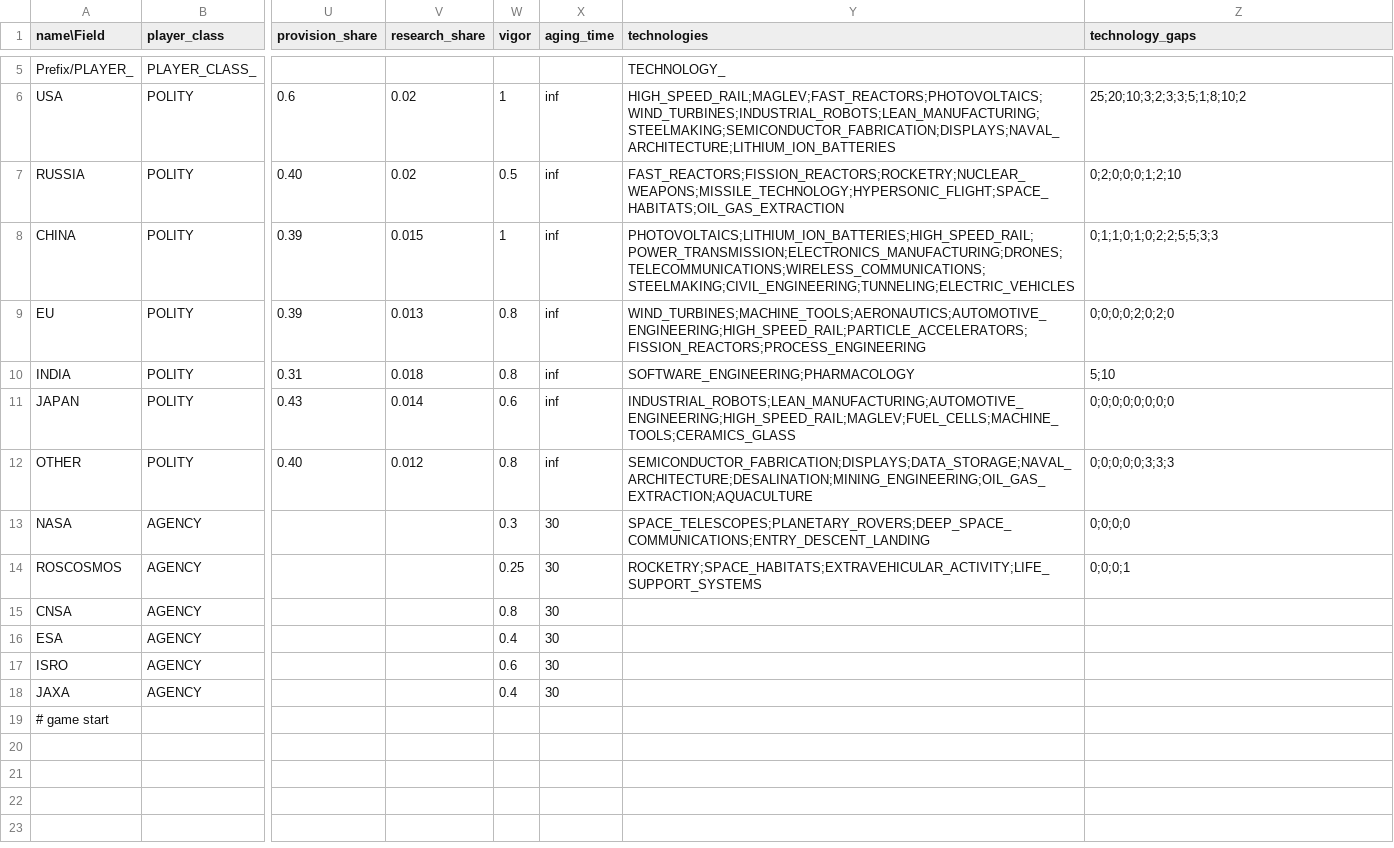
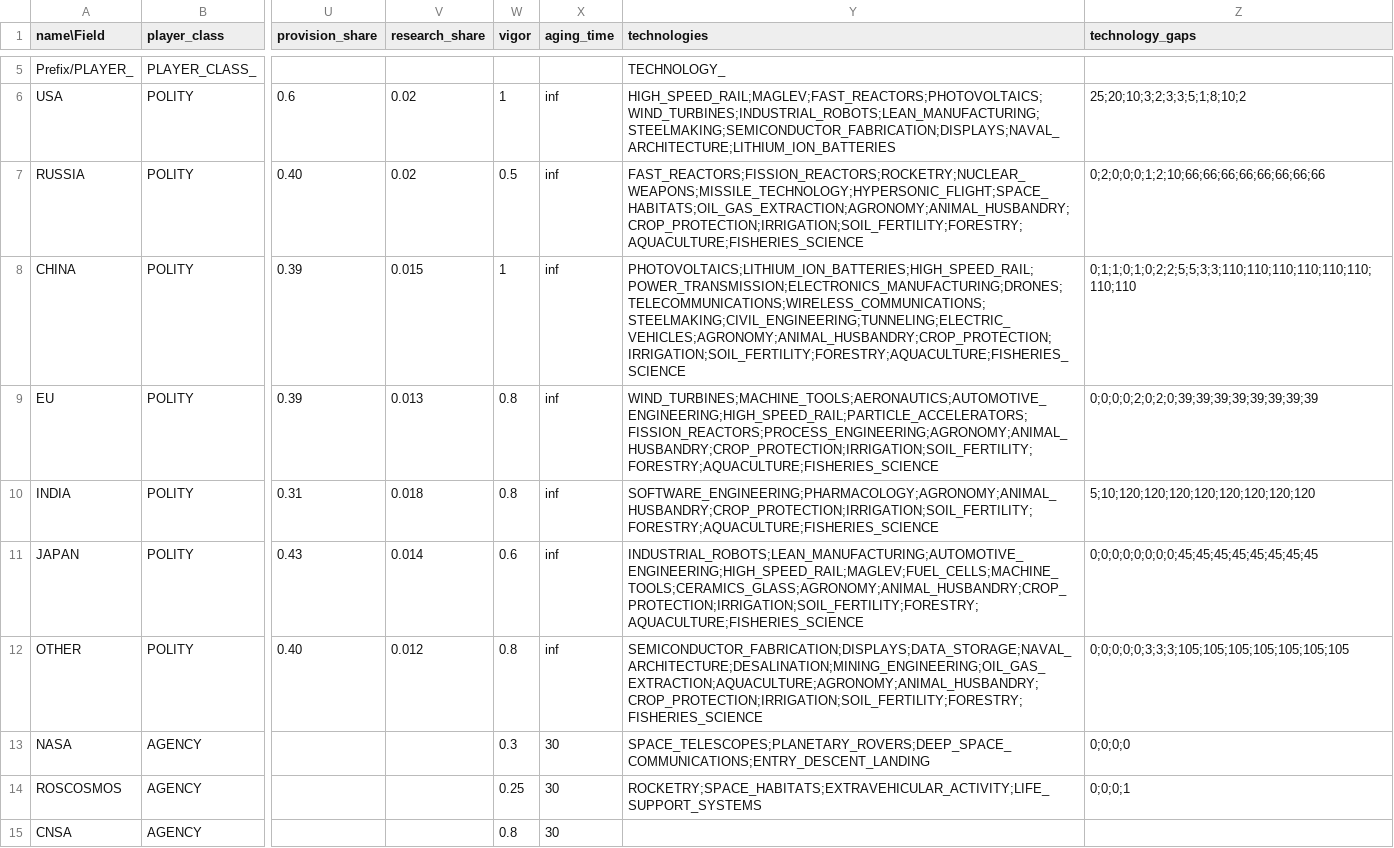
Before and after one commit to t2civ/astropolis_public, a TSV file: tables/players.tsv, drawn as a sheet; only a part is shown, gaps mark what is left out; the shorter side is filled out with more unchanged rows; the diff names each change by its address in the sheet, - before the commit and + after, or states it on an @@ line.

```diff
--- a/tables/players.tsv
+++ b/tables/players.tsv
-Y7 (technologies): FAST_REACTORS;FISSION_REACTORS;ROCKETRY;NUCLEAR_WEAPONS;MISSILE_TECHNOLOGY;HYPERSONIC_FLIGHT;SPACE_HABITATS;OIL_GAS_EXTRACTION
+Y7 (technologies): FAST_REACTORS;FISSION_REACTORS;ROCKETRY;NUCLEAR_WEAPONS;MISSILE_TECHNOLOGY;HYPERSONIC_FLIGHT;SPACE_HABITATS;OIL_GAS_EXTRACTION;AGRONOMY;ANIMAL_HUSBANDRY;CROP_PROTECTION;IRRIGATION;SOIL_FERTILITY;FORESTRY;AQUACULTURE;FISHERIES_SCIENCE
-Z7 (technology_gaps): 0;2;0;0;0;1;2;10
+Z7 (technology_gaps): 0;2;0;0;0;1;2;10;66;66;66;66;66;66;66;66
-Y8 (technologies): PHOTOVOLTAICS;LITHIUM_ION_BATTERIES;HIGH_SPEED_RAIL;POWER_TRANSMISSION;ELECTRONICS_MANUFACTURING;DRONES;TELECOMMUNICATIONS;WIRELESS_COMMUNICATIONS;STEELMAKING;CIVIL_ENGINEERING;TUNNELING;ELECTRIC_VEHICLES
+Y8 (technologies): PHOTOVOLTAICS;LITHIUM_ION_BATTERIES;HIGH_SPEED_RAIL;POWER_TRANSMISSION;ELECTRONICS_MANUFACTURING;DRONES;TELECOMMUNICATIONS;WIRELESS_COMMUNICATIONS;STEELMAKING;CIVIL_ENGINEERING;TUNNELING;ELECTRIC_VEHICLES;AGRONOMY;ANIMAL_HUSBANDRY;CROP_PROTECTION;IRRIGATION;SOIL_FERTILITY;FORESTRY;AQUACULTURE;FISHERIES_SCIENCE
-Z8 (technology_gaps): 0;1;1;0;1;0;2;2;5;5;3;3
+Z8 (technology_gaps): 0;1;1;0;1;0;2;2;5;5;3;3;110;110;110;110;110;110;110;110
-Y9 (technologies): WIND_TURBINES;MACHINE_TOOLS;AERONAUTICS;AUTOMOTIVE_ENGINEERING;HIGH_SPEED_RAIL;PARTICLE_ACCELERATORS;FISSION_REACTORS;PROCESS_ENGINEERING
+Y9 (technologies): WIND_TURBINES;MACHINE_TOOLS;AERONAUTICS;AUTOMOTIVE_ENGINEERING;HIGH_SPEED_RAIL;PARTICLE_ACCELERATORS;FISSION_REACTORS;PROCESS_ENGINEERING;AGRONOMY;ANIMAL_HUSBANDRY;CROP_PROTECTION;IRRIGATION;SOIL_FERTILITY;FORESTRY;AQUACULTURE;FISHERIES_SCIENCE
-Z9 (technology_gaps): 0;0;0;0;2;0;2;0
+Z9 (technology_gaps): 0;0;0;0;2;0;2;0;39;39;39;39;39;39;39;39
-Y10 (technologies): SOFTWARE_ENGINEERING;PHARMACOLOGY
+Y10 (technologies): SOFTWARE_ENGINEERING;PHARMACOLOGY;AGRONOMY;ANIMAL_HUSBANDRY;CROP_PROTECTION;IRRIGATION;SOIL_FERTILITY;FORESTRY;AQUACULTURE;FISHERIES_SCIENCE
-Z10 (technology_gaps): 5;10
+Z10 (technology_gaps): 5;10;120;120;120;120;120;120;120;120
-Y11 (technologies): INDUSTRIAL_ROBOTS;LEAN_MANUFACTURING;AUTOMOTIVE_ENGINEERING;HIGH_SPEED_RAIL;MAGLEV;FUEL_CELLS;MACHINE_TOOLS;CERAMICS_GLASS
+Y11 (technologies): INDUSTRIAL_ROBOTS;LEAN_MANUFACTURING;AUTOMOTIVE_ENGINEERING;HIGH_SPEED_RAIL;MAGLEV;FUEL_CELLS;MACHINE_TOOLS;CERAMICS_GLASS;AGRONOMY;ANIMAL_HUSBANDRY;CROP_PROTECTION;IRRIGATION;SOIL_FERTILITY;FORESTRY;AQUACULTURE;FISHERIES_SCIENCE
-Z11 (technology_gaps): 0;0;0;0;0;0;0;0
+Z11 (technology_gaps): 0;0;0;0;0;0;0;0;45;45;45;45;45;45;45;45
-Y12 (technologies): SEMICONDUCTOR_FABRICATION;DISPLAYS;DATA_STORAGE;NAVAL_ARCHITECTURE;DESALINATION;MINING_ENGINEERING;OIL_GAS_EXTRACTION;AQUACULTURE
+Y12 (technologies): SEMICONDUCTOR_FABRICATION;DISPLAYS;DATA_STORAGE;NAVAL_ARCHITECTURE;DESALINATION;MINING_ENGINEERING;OIL_GAS_EXTRACTION;AQUACULTURE;AGRONOMY;ANIMAL_HUSBANDRY;CROP_PROTECTION;IRRIGATION;SOIL_FERTILITY;FORESTRY;FISHERIES_SCIENCE
-Z12 (technology_gaps): 0;0;0;0;0;3;3;3
+Z12 (technology_gaps): 0;0;0;0;0;3;3;3;105;105;105;105;105;105;105
```
Also changed, not shown: tables/facilities_populations.tsv, tables/operations.tsv, 9 other files.
